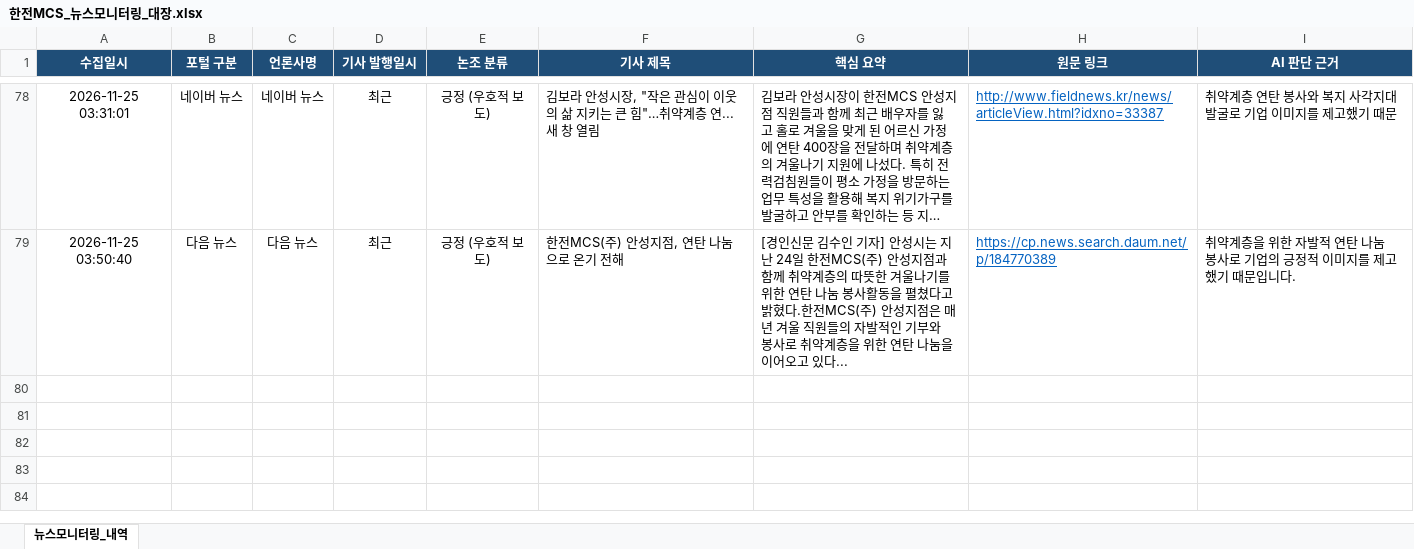
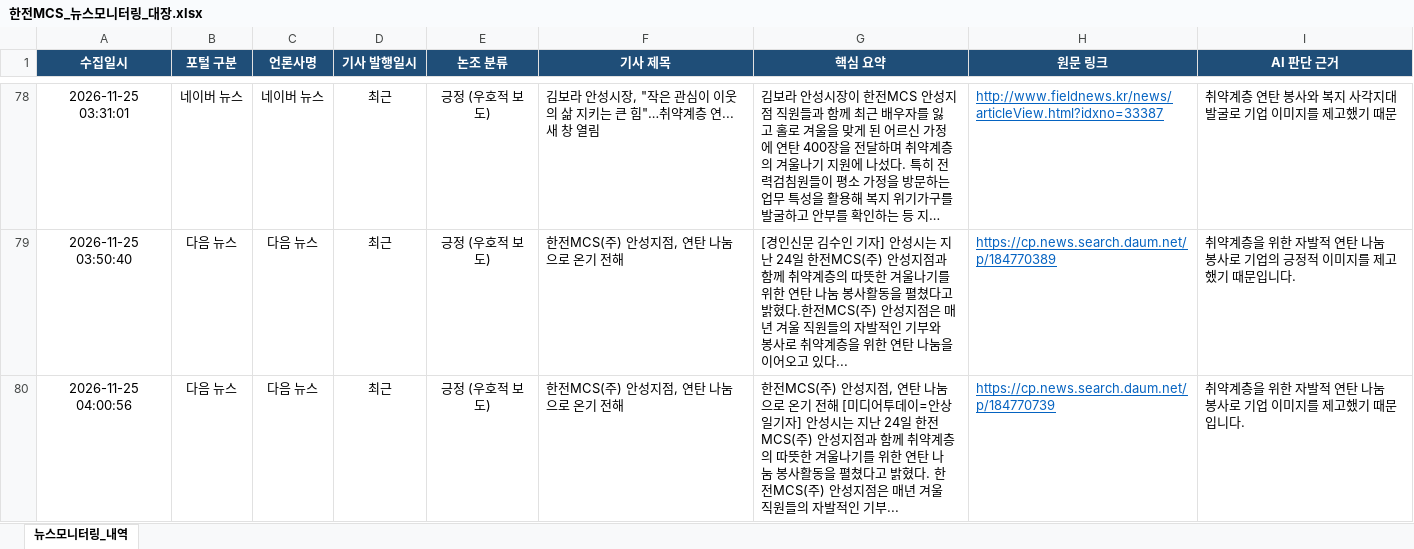
Before and after one commit to kepcomcs-jeon/kepco-mcs-news, an Excel workbook: 한전MCS_뉴스모니터링_대장.xlsx, sheet 뉴스모니터링_내역, drawn as a sheet; only a part is shown, gaps mark what is left out; long unchanged cells end in …; values as stored, in another font and other column widths than the file's, no borders; the diff names each change by its address in the sheet, - before the commit and + after, or states it on an @@ line.

```diff
--- a/한전MCS_뉴스모니터링_대장.xlsx (sheet 뉴스모니터링_내역)
+++ b/한전MCS_뉴스모니터링_대장.xlsx (sheet 뉴스모니터링_내역)
+row 80: 2026-11-25 04:00:56 | 다음 뉴스 | 다음 뉴스 | 최근 | 긍정 (우호적 보도) | 한전MCS(주) 안성지점, 연탄 나눔으로 온기 전해 | 한전MCS(주) 안성지점, 연탄 나눔으로 온기 전해 [미디어투데이=안상일기자] 안성시는 지난 24일 한전MCS(주) 안성지점과 함께 취약계층의 따뜻한 겨울나기를 위한 연탄 나눔 봉사활동을 펼쳤다고 밝혔다. 한전MCS(주) 안성지점은 매년 겨울 직원들의 자발적인 기부... | https://cp.news.search.daum.net/p/184770739 | 취약계층을 위한 자발적 연탄 나눔 봉사로 기업 이미지를 제고했기 때문입니다.
```
Also changed, not shown: 1 other file.
